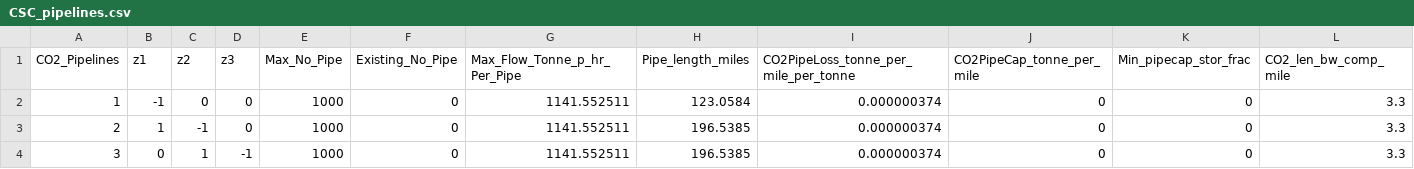
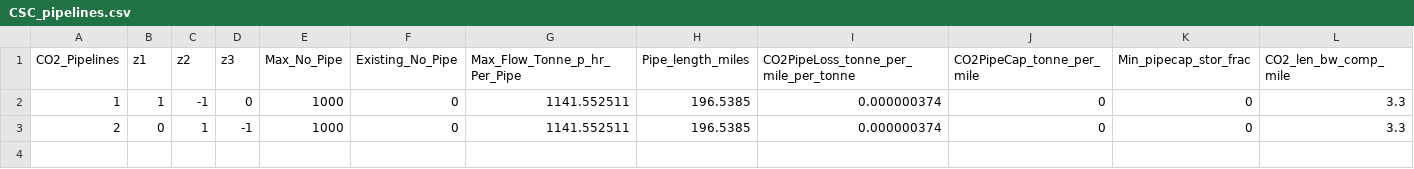
Before and after one commit to filippopecci/DOLPHYN, a CSV file: Example_Systems/Eastern_US/ThreeZones/CSC_pipelines.csv, drawn as a sheet; only a part is shown; rows hold the shown columns only; the diff names each change by its address in the sheet, - before the commit and + after, or states it on an @@ line.

Commit message:
Updates to input
CO2 pipeline input

```diff
--- a/Example_Systems/Eastern_US/ThreeZones/CSC_pipelines.csv
+++ b/Example_Systems/Eastern_US/ThreeZones/CSC_pipelines.csv
-B2 (z1): -1
+B2 (z1): 1
-C2 (z2): 0
+C2 (z2): -1
-H2 (Pipe_length_miles): 123.0584
+H2 (Pipe_length_miles): 196.5385
-B3 (z1): 1
+B3 (z1): 0
-C3 (z2): -1
+C3 (z2): 1
-D3 (z3): 0
+D3 (z3): -1
-row 4: 3 | 0 | 1 | -1 | 1000 | 0 | 1141.552511 | 196.5385 | 0.000000374 | 0 | 0 | 3.3
```
Also changed, not shown: 58 other files.
